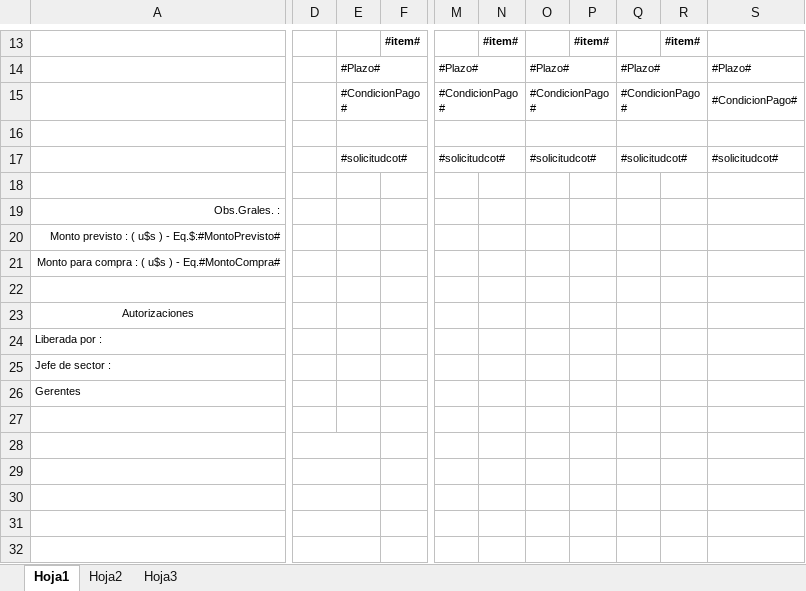
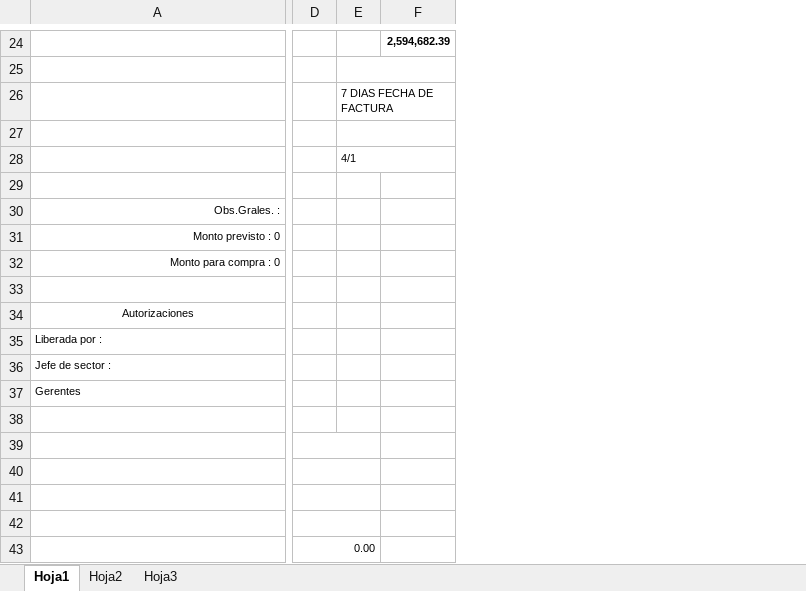
Before and after one commit to smeaime/prontomvc, an Excel workbook: ProntoMVC/Documentos/archivo.xlsx, sheet Hoja1, drawn as a sheet; only a part is shown, gaps mark what is left out; values as stored, in another font and other column widths than the file's, no borders; charts and pictures not drawn; removed rows and columns are numbered as before the commit, all else as after; the diff covers the shown part only; the diff names each change by its address in the sheet, - before the commit and + after, or states it on an @@ line.

```diff
--- a/ProntoMVC/Documentos/archivo.xlsx (sheet Hoja1)
+++ b/ProntoMVC/Documentos/archivo.xlsx (sheet Hoja1)
-column D, empty
-column E, rows 14-17: #Plazo# | #CondicionPago# |  | #solicitudcot#
-column F, row 13: #item#
+column D, row 43: 0.00
+column E, rows 26-28: 7 DIAS FECHA DE FACTURA |  | 4/1
+column F, row 24: 2,594,682.39
-column M, rows 14-17: #Plazo# | #CondicionPago# |  | #solicitudcot#
-column N, row 13: #item#
-column O, rows 14-17: #Plazo# | #CondicionPago# |  | #solicitudcot#
-column P, row 13: #item#
-column Q, rows 14-17: #Plazo# | #CondicionPago# |  | #solicitudcot#
-column R, row 13: #item#
-column S, rows 14-17: #Plazo# | #CondicionPago# |  | #solicitudcot#
-A31: Monto previsto : ( u$s ) - Eq.$:#MontoPrevisto#
+A31: Monto previsto : 0
-A32: Monto para compra : ( u$s ) - Eq.#MontoCompra#
+A32: Monto para compra : 0
```
Also changed, not shown: 12 added rows, 1 removed row, 41 removed columns and 5 edited cells elsewhere in this sheet, 6 other files.
